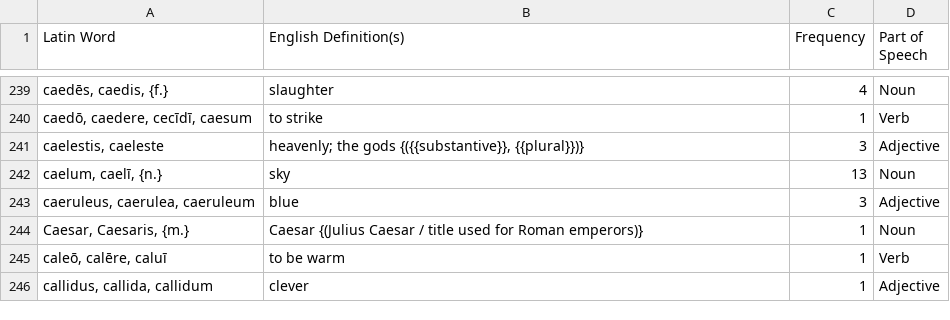
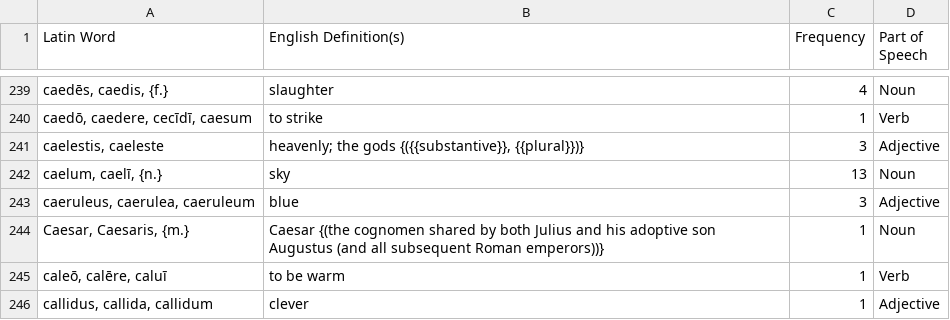
Before and after one commit to samuelshotchkiss-jpg/latindictionary-ece2627, a CSV file: vocabulary.csv, drawn as a sheet; only a part is shown, gaps mark what is left out; the diff names each change by its address in the sheet, - before the commit and + after, or states it on an @@ line.

Commit message:
Regenerate vocabulary.csv + forms.csv from the toolkit (commit 0ed056f7, 2026-07-29)

```diff
--- a/vocabulary.csv
+++ b/vocabulary.csv
-B244 (English Definition(s)): Caesar {(Julius Caesar / title used for Roman emperors)}
+B244 (English Definition(s)): Caesar {(the cognomen shared by both Julius and his adoptive son Augustus (and all subsequent Roman emperors))}
```
